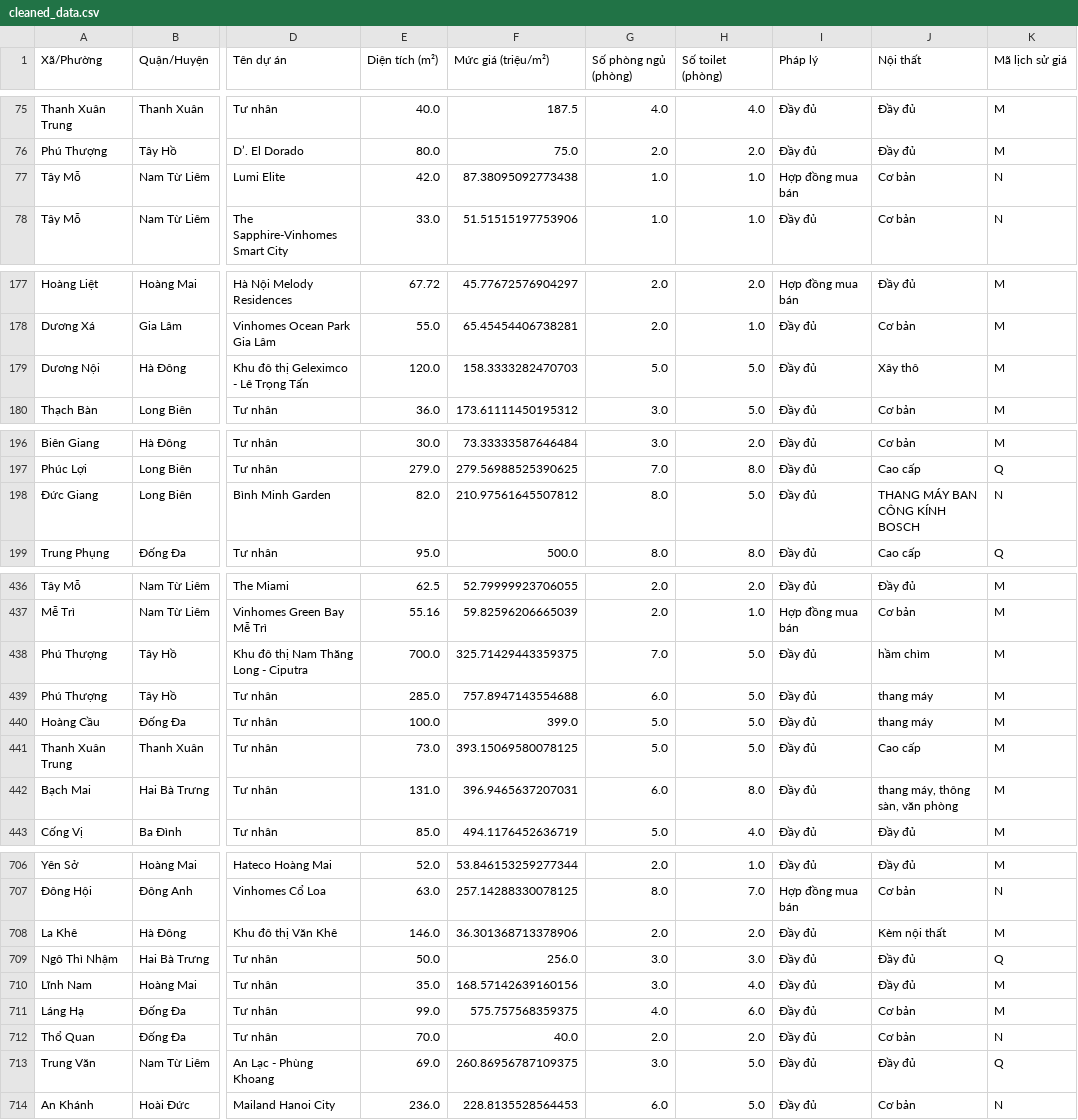
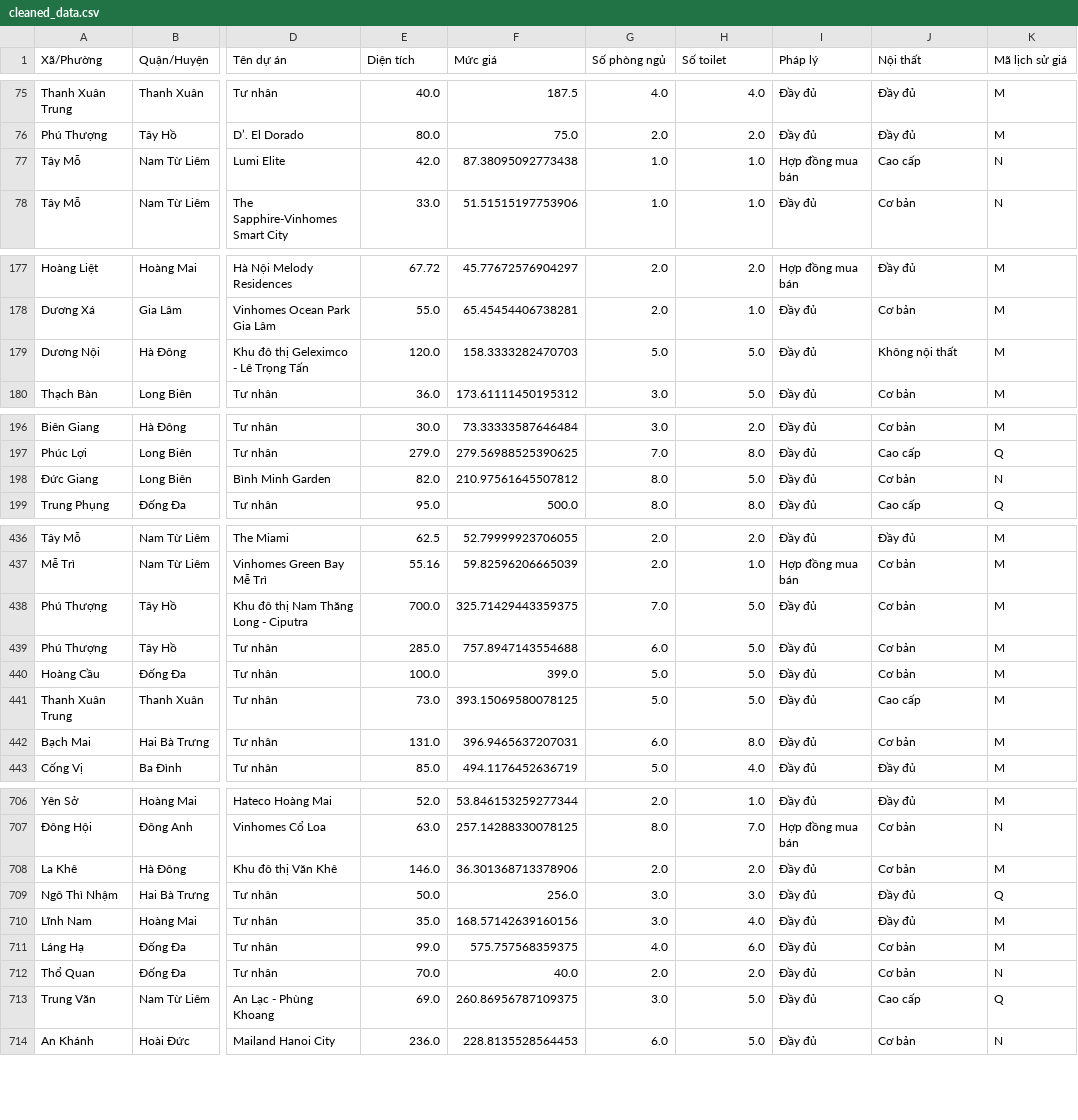
Before and after one commit to ngocbao220/three-businessmans, a CSV file: Data/cleanedData/cleaned_data.csv, drawn as a sheet; only a part is shown, gaps mark what is left out; the diff covers the shown part only; the diff names each change by its address in the sheet, - before the commit and + after, or states it on an @@ line.

```diff
--- a/Data/cleanedData/cleaned_data.csv
+++ b/Data/cleanedData/cleaned_data.csv
-E1: Diện tích (m²)
+E1: Diện tích
-F1: Mức giá (triệu/m²)
+F1: Mức giá
-G1: Số phòng ngủ (phòng)
+G1: Số phòng ngủ
-H1: Số toilet (phòng)
+H1: Số toilet
-J77 (Nội thất): Cơ bản
+J77 (Nội thất): Cao cấp
-J179 (Nội thất): Xây thô
+J179 (Nội thất): Không nội thất
-J198 (Nội thất): THANG MÁY BAN CÔNG KÍNH BOSCH
+J198 (Nội thất): Cơ bản
-J438 (Nội thất): hầm chìm
+J438 (Nội thất): Cơ bản
-J439:J440 (Nội thất): thang máy
+J439:J440 (Nội thất): Cơ bản
-J442 (Nội thất): thang máy, thông sàn, văn phòng
+J442 (Nội thất): Cơ bản
-J708 (Nội thất): Kèm nội thất
+J708 (Nội thất): Cơ bản
-J713 (Nội thất): Đầy đủ
+J713 (Nội thất): Cao cấp
```
Also changed, not shown: 18 edited cells elsewhere in this file, Data/cleanedData/cleaned_data_project.csv, 5 other files.
